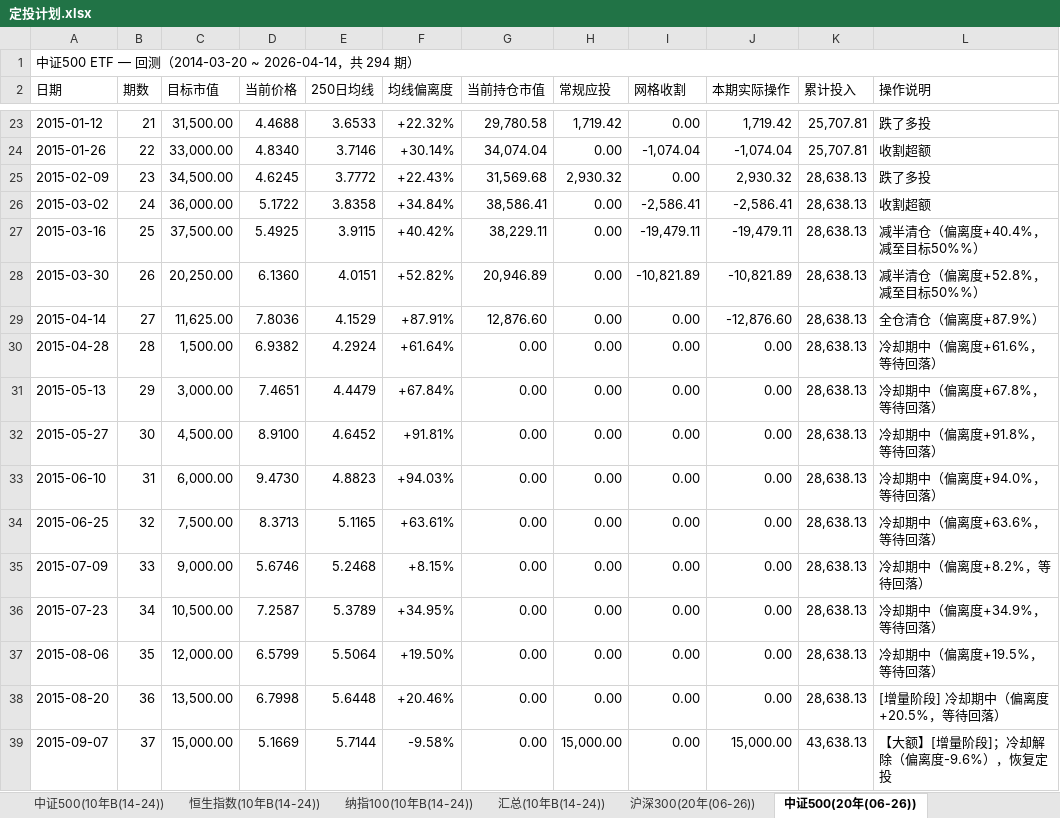
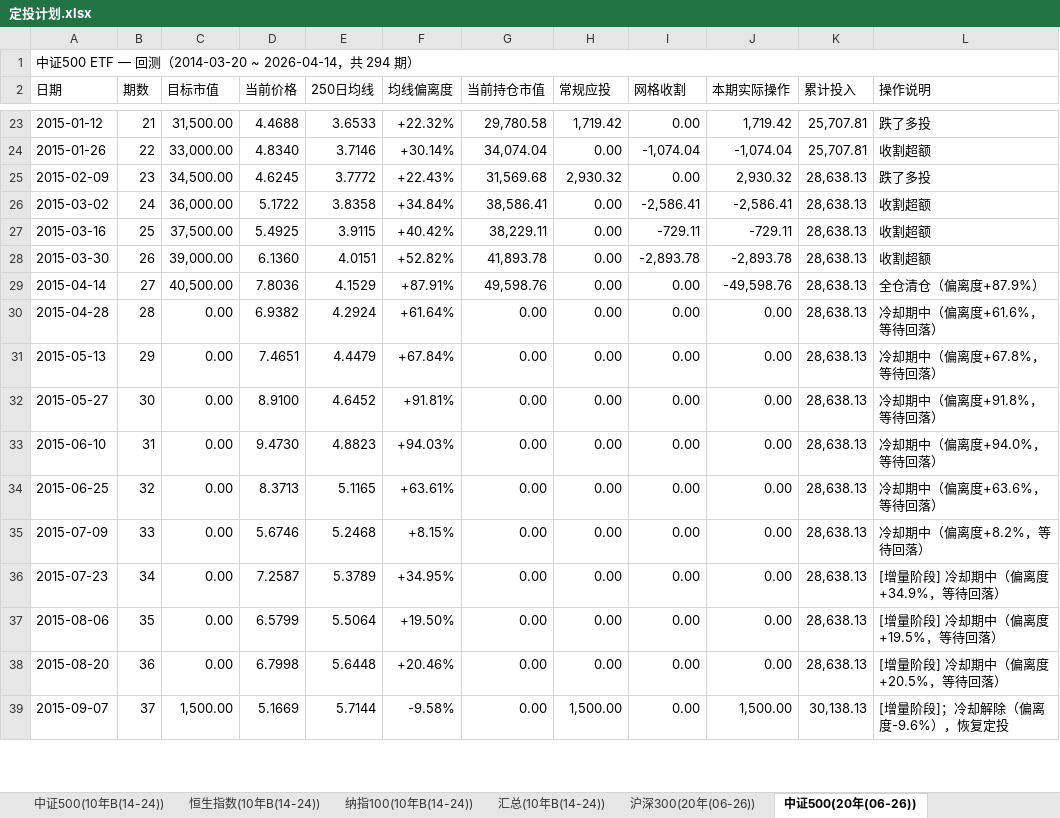
Before and after one commit to ParadeTo/financial_strategy, an Excel workbook: strategies/constant_value/定投计划.xlsx, sheet 中证500(20年(06-26)), drawn as a sheet; only a part is shown, gaps mark what is left out; values as stored, in another font and other column widths than the file's, no cell formats; the diff covers the shown part only; the diff names each change by its address in the sheet, - before the commit and + after, or states it on an @@ line.

```diff
--- a/strategies/constant_value/定投计划.xlsx (sheet 中证500(20年(06-26)))
+++ b/strategies/constant_value/定投计划.xlsx (sheet 中证500(20年(06-26)))
-I27 (网格收割): -19,479.11
+I27 (网格收割): -729.11
-J27 (本期实际操作): -19,479.11
+J27 (本期实际操作): -729.11
-L27 (操作说明): 减半清仓（偏离度+40.4%，减至目标50%%）
+L27 (操作说明): 收割超额
-C28 (目标市值): 20,250.00
+C28 (目标市值): 39,000.00
-G28 (当前持仓市值): 20,946.89
+G28 (当前持仓市值): 41,893.78
-I28 (网格收割): -10,821.89
+I28 (网格收割): -2,893.78
-J28 (本期实际操作): -10,821.89
+J28 (本期实际操作): -2,893.78
-L28 (操作说明): 减半清仓（偏离度+52.8%，减至目标50%%）
+L28 (操作说明): 收割超额
-C29 (目标市值): 11,625.00
+C29 (目标市值): 40,500.00
-G29 (当前持仓市值): 12,876.60
+G29 (当前持仓市值): 49,598.76
-J29 (本期实际操作): -12,876.60
+J29 (本期实际操作): -49,598.76
-C30 (目标市值): 1,500.00
+C30 (目标市值): 0.00
-C31 (目标市值): 3,000.00
+C31 (目标市值): 0.00
-C32 (目标市值): 4,500.00
+C32 (目标市值): 0.00
-C33 (目标市值): 6,000.00
+C33 (目标市值): 0.00
-C34 (目标市值): 7,500.00
+C34 (目标市值): 0.00
-C35 (目标市值): 9,000.00
+C35 (目标市值): 0.00
-C36 (目标市值): 10,500.00
+C36 (目标市值): 0.00
-L36 (操作说明): 冷却期中（偏离度+34.9%，等待回落）
+L36 (操作说明): [增量阶段] 冷却期中（偏离度+34.9%，等待回落）
-C37 (目标市值): 12,000.00
+C37 (目标市值): 0.00
-L37 (操作说明): 冷却期中（偏离度+19.5%，等待回落）
+L37 (操作说明): [增量阶段] 冷却期中（偏离度+19.5%，等待回落）
-C38 (目标市值): 13,500.00
+C38 (目标市值): 0.00
-C39 (目标市值): 15,000.00
+C39 (目标市值): 1,500.00
-H39 (常规应投): 15,000.00
+H39 (常规应投): 1,500.00
-J39 (本期实际操作): 15,000.00
+J39 (本期实际操作): 1,500.00
-K39 (累计投入): 43,638.13
+K39 (累计投入): 30,138.13
-L39 (操作说明): 【大额】[增量阶段]；冷却解除（偏离度-9.6%），恢复定投
+L39 (操作说明): [增量阶段]；冷却解除（偏离度-9.6%），恢复定投
```
Also changed, not shown: 1343 edited cells elsewhere in this sheet, sheet 沪深300(20年(06-26)), sheet 纳指100(20年(06-26)), sheet 恒生指数(20年(06-26)), sheet 沪深300(10年B(14-24)), sheet 中证500(10年B(14-24)), sheet 纳指100(10年B(14-24)), 34 more sheets, cell formats.
